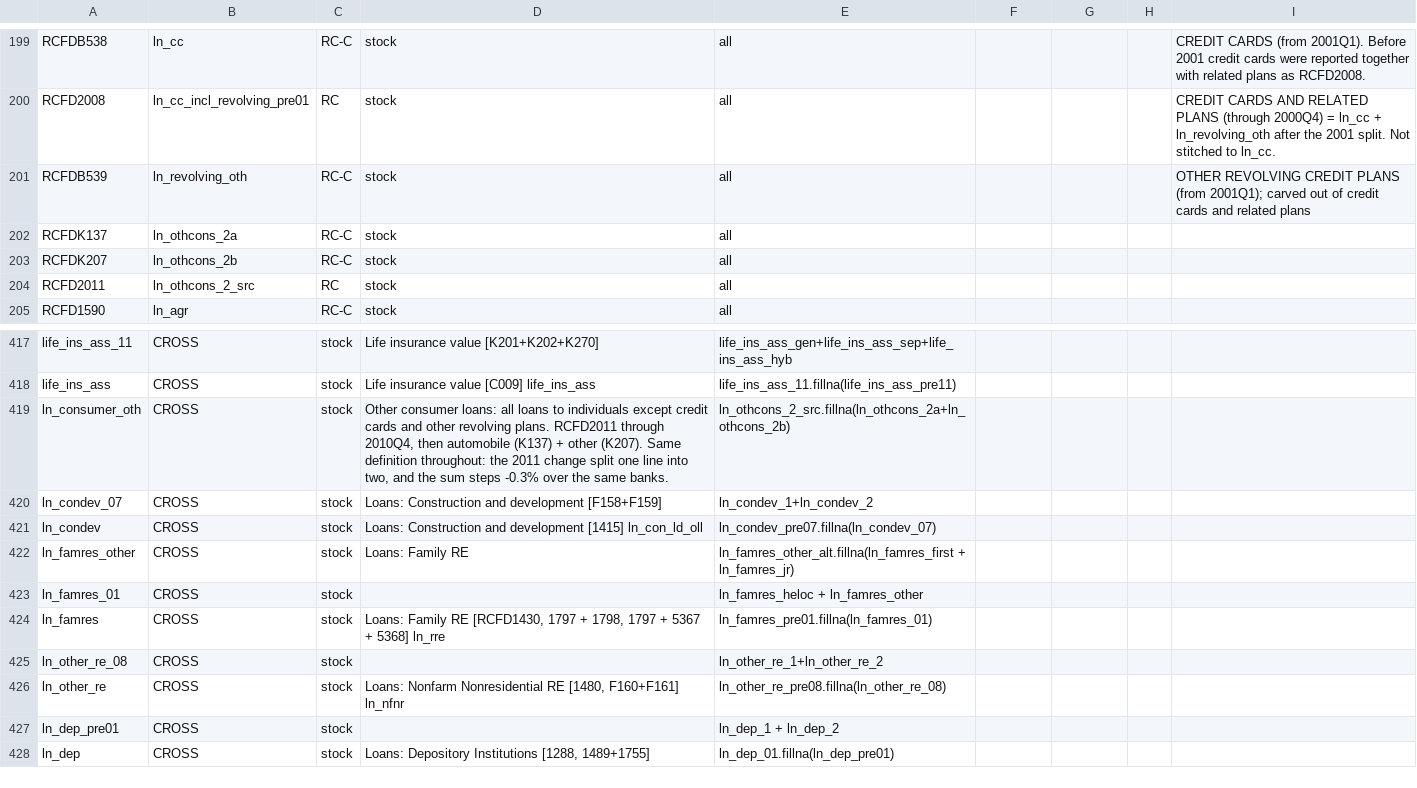
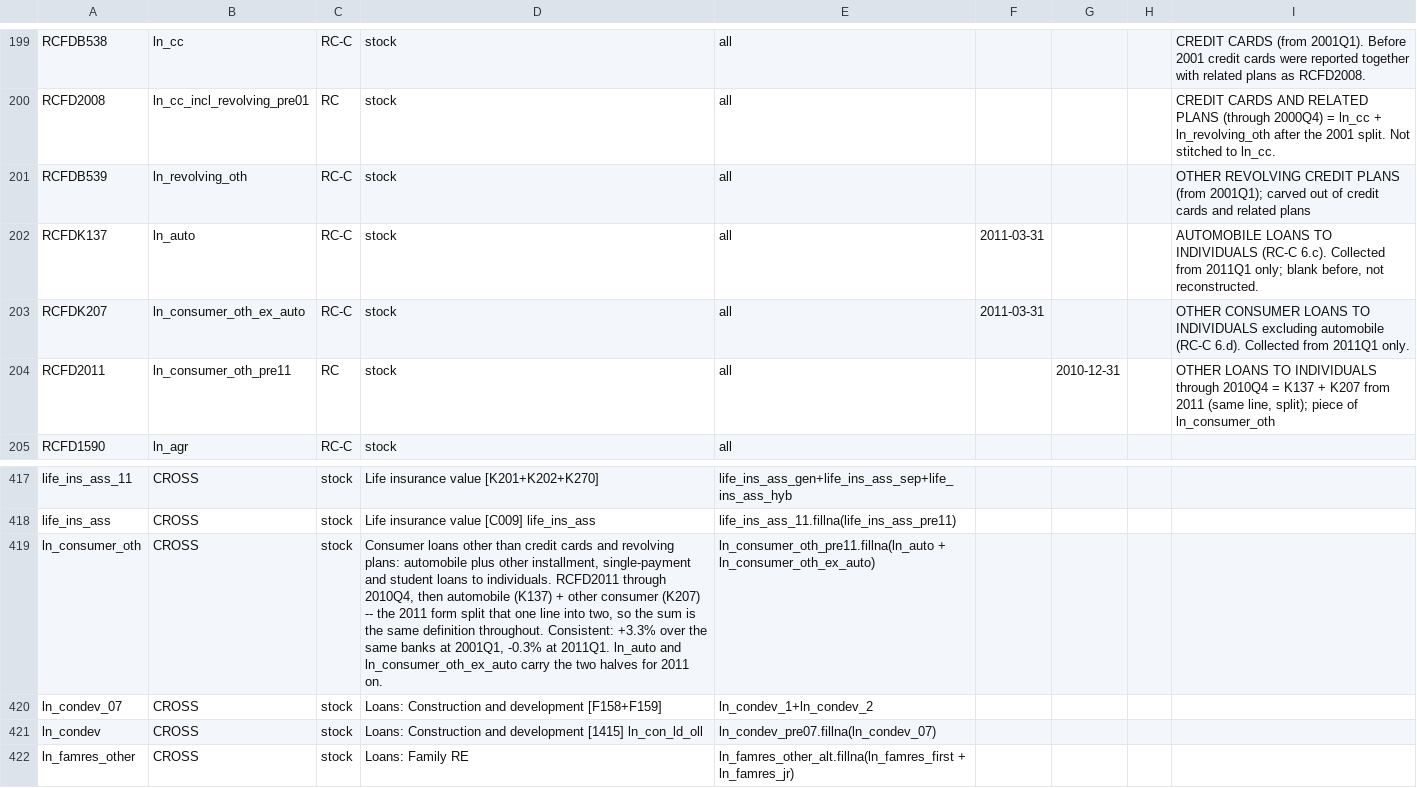
Before and after one commit to mplosser/bankpanel, a CSV file: configs/assets.csv, drawn as a sheet; only a part is shown, gaps mark what is left out; the shorter side is filled out with more unchanged rows.

```diff
--- a/configs/assets.csv
+++ b/configs/assets.csv
@@ -201,5 +201,5 @@ RCFD2008,ln_cc_incl_revolving_pre01,RC,stock,all,,,,CREDIT CARDS AND RELATED PLA
 RCFDB539,ln_revolving_oth,RC-C,stock,all,,,,OTHER REVOLVING CREDIT PLANS (from 2001Q1); carved out of credit cards and related plans
-RCFDK137,ln_othcons_2a,RC-C,stock,all,,,,
-RCFDK207,ln_othcons_2b,RC-C,stock,all,,,,
-RCFD2011,ln_othcons_2_src,RC,stock,all,,,,
+RCFDK137,ln_auto,RC-C,stock,all,2011-03-31,,,"AUTOMOBILE LOANS TO INDIVIDUALS (RC-C 6.c). Collected from 2011Q1 only; blank before, not reconstructed."
+RCFDK207,ln_consumer_oth_ex_auto,RC-C,stock,all,2011-03-31,,,OTHER CONSUMER LOANS TO INDIVIDUALS excluding automobile (RC-C 6.d). Collected from 2011Q1 only.
+RCFD2011,ln_consumer_oth_pre11,RC,stock,all,,2010-12-31,,"OTHER LOANS TO INDIVIDUALS through 2010Q4 = K137 + K207 from 2011 (same line, split); piece of ln_consumer_oth"
 RCFD1590,ln_agr,RC-C,stock,all,,,,
@@ -418,3 +418,3 @@ life_ins_ass_11,CROSS,stock,Life insurance value [K201+K202+K270],life_ins_ass_g
 life_ins_ass,CROSS,stock,Life insurance value [C009] life_ins_ass,life_ins_ass_11.fillna(life_ins_ass_pre11),,
-ln_consumer_oth,CROSS,stock,"Other consumer loans: all loans to individuals except credit cards and other revolving plans. RCFD2011 through 2010Q4, then automobile (K137) + other (K207). Same definition throughout: the 2011 change split one line into two, and the sum steps -0.3% over the same banks.",ln_othcons_2_src.fillna(ln_othcons_2a+ln_othcons_2b),,
+ln_consumer_oth,CROSS,stock,"Consumer loans other than credit cards and revolving plans: automobile plus other installment, single-payment and student loans to individuals. RCFD2011 through 2010Q4, then automobile (K137) + other consumer (K207) -- the 2011 form split that one line into two, so the sum is the same definition throughout. Consistent: +3.3% over the same banks at 2001Q1, -0.3% at 2011Q1. ln_auto and ln_consumer_oth_ex_auto carry the two halves for 2011 on.",ln_consumer_oth_pre11.fillna(ln_auto + ln_consumer_oth_ex_auto),,
 ln_condev_07,CROSS,stock,Loans: Construction and development [F158+F159],ln_condev_1+ln_condev_2,,
```
Also changed, not shown: configs/rc_c_loans.csv, docs/variables.csv, 2 other files.
